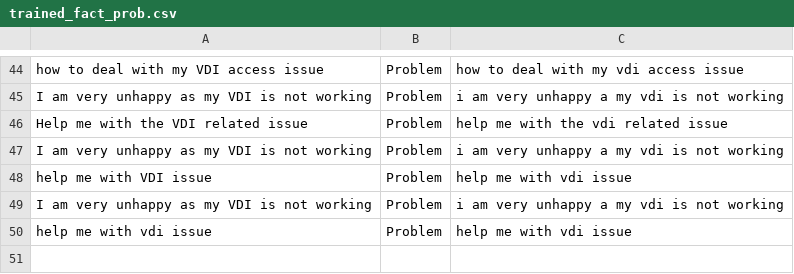
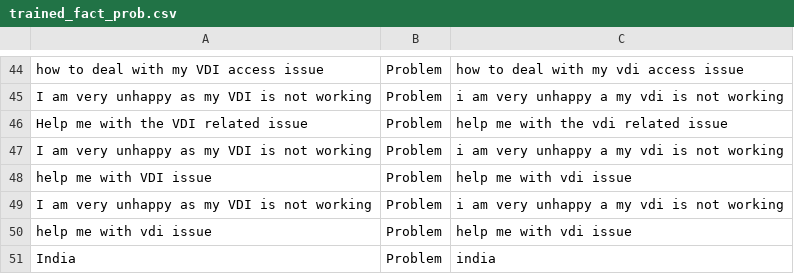
Before and after one commit to DebjitUrinda/METATHON, a CSV file: trained_fact_prob.csv, drawn as a sheet; only a part is shown, gaps mark what is left out; the diff names each change by its address in the sheet, - before the commit and + after, or states it on an @@ line.

```diff
--- a/trained_fact_prob.csv
+++ b/trained_fact_prob.csv
+row 51: India | Problem | india
```
Also changed, not shown: 19 other files.
